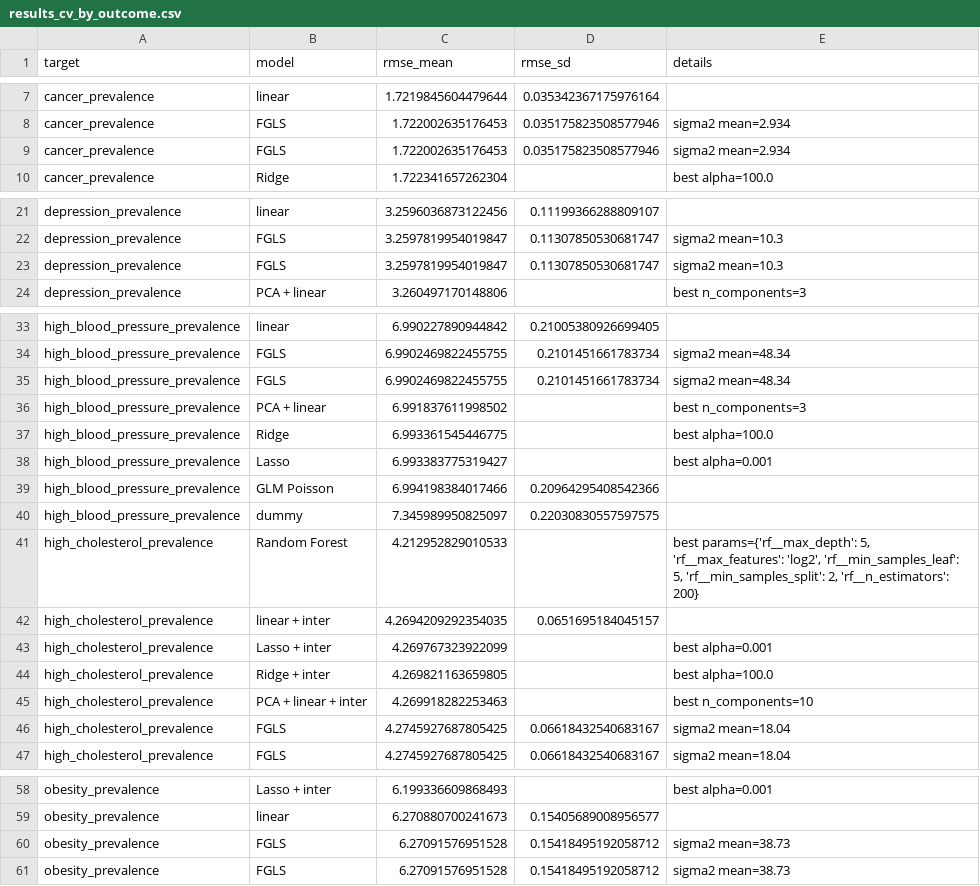
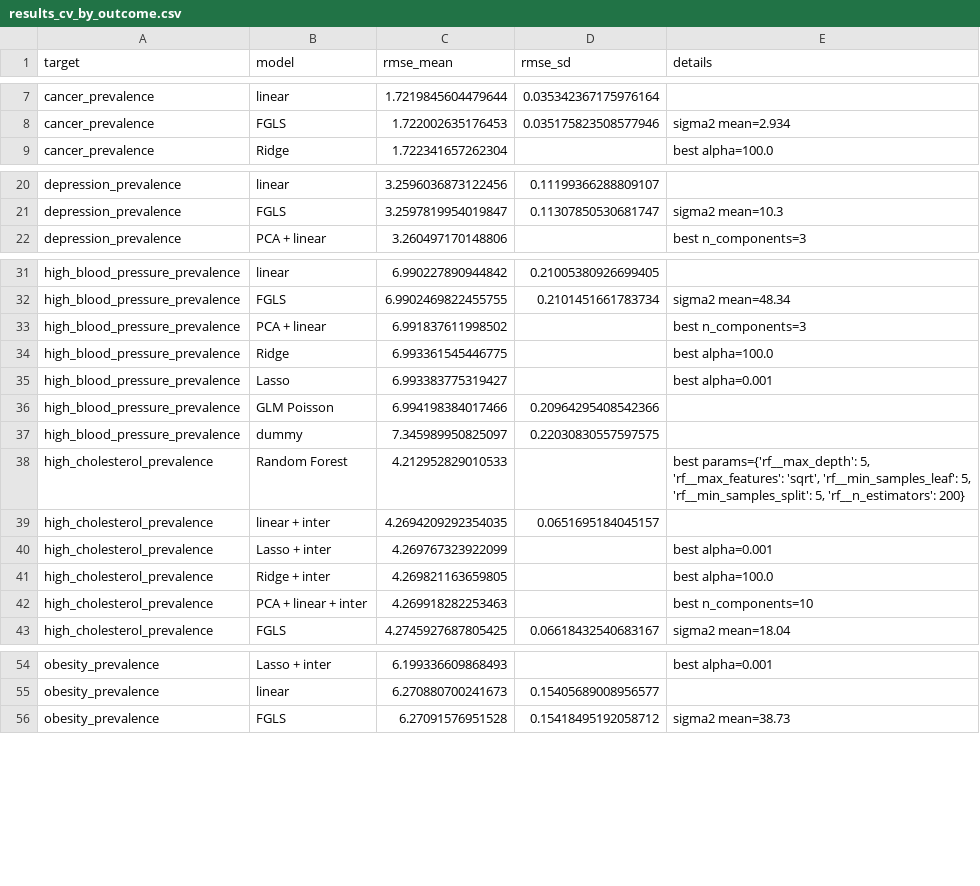
Before and after one commit to Erdos-Projects/fall-2025-walkability-and-health, a CSV file: models/model_evaluation/results_cv_by_outcome.csv, drawn as a sheet; only a part is shown, gaps mark what is left out.

Commit message:
Finalizing the model folder

```diff
--- a/models/model_evaluation/results_cv_by_outcome.csv
+++ b/models/model_evaluation/results_cv_by_outcome.csv
@@ -8,3 +8,2 @@ cancer_prevalence,linear,1.7219845604479644,0.035342367175976164,
 cancer_prevalence,FGLS,1.722002635176453,0.035175823508577946,sigma2 mean=2.934
-cancer_prevalence,FGLS,1.722002635176453,0.035175823508577946,sigma2 mean=2.934
 cancer_prevalence,Ridge,1.722341657262304,,best alpha=100.0
@@ -22,3 +21,2 @@ depression_prevalence,linear,3.2596036873122456,0.11199366288809107,
 depression_prevalence,FGLS,3.2597819954019847,0.11307850530681747,sigma2 mean=10.3
-depression_prevalence,FGLS,3.2597819954019847,0.11307850530681747,sigma2 mean=10.3
 depression_prevalence,PCA + linear,3.260497170148806,,best n_components=3
@@ -34,3 +32,2 @@ high_blood_pressure_prevalence,linear,6.990227890944842,0.21005380926699405,
 high_blood_pressure_prevalence,FGLS,6.9902469822455755,0.2101451661783734,sigma2 mean=48.34
-high_blood_pressure_prevalence,FGLS,6.9902469822455755,0.2101451661783734,sigma2 mean=48.34
 high_blood_pressure_prevalence,PCA + linear,6.991837611998502,,best n_components=3
@@ -40,3 +37,3 @@ high_blood_pressure_prevalence,GLM Poisson,6.994198384017466,0.20964295408542366
 high_blood_pressure_prevalence,dummy,7.345989950825097,0.22030830557597575,
-high_cholesterol_prevalence,Random Forest,4.212952829010533,,"best params={'rf__max_depth': 5, 'rf__max_features': 'log2', 'rf__min_samples_leaf': 5, 'rf__min_samples_split': 2, 'rf__n_estimators': 200}"
+high_cholesterol_prevalence,Random Forest,4.212952829010533,,"best params={'rf__max_depth': 5, 'rf__max_features': 'sqrt', 'rf__min_samples_leaf': 5, 'rf__min_samples_split': 5, 'rf__n_estimators': 200}"
 high_cholesterol_prevalence,linear + inter,4.2694209292354035,0.0651695184045157,
@@ -45,3 +42,2 @@ high_cholesterol_prevalence,Ridge + inter,4.269821163659805,,best alpha=100.0
 high_cholesterol_prevalence,PCA + linear + inter,4.269918282253463,,best n_components=10
-high_cholesterol_prevalence,FGLS,4.2745927687805425,0.06618432540683167,sigma2 mean=18.04
 high_cholesterol_prevalence,FGLS,4.2745927687805425,0.06618432540683167,sigma2 mean=18.04
@@ -59,3 +55,2 @@ obesity_prevalence,Lasso + inter,6.199336609868493,,best alpha=0.001
 obesity_prevalence,linear,6.270880700241673,0.15405689008956577,
-obesity_prevalence,FGLS,6.27091576951528,0.15418495192058712,sigma2 mean=38.73
 obesity_prevalence,FGLS,6.27091576951528,0.15418495192058712,sigma2 mean=38.73
```
Also changed, not shown: models/model_evaluation/plots/best_r2_by_outcome.csv, 8 other files.
